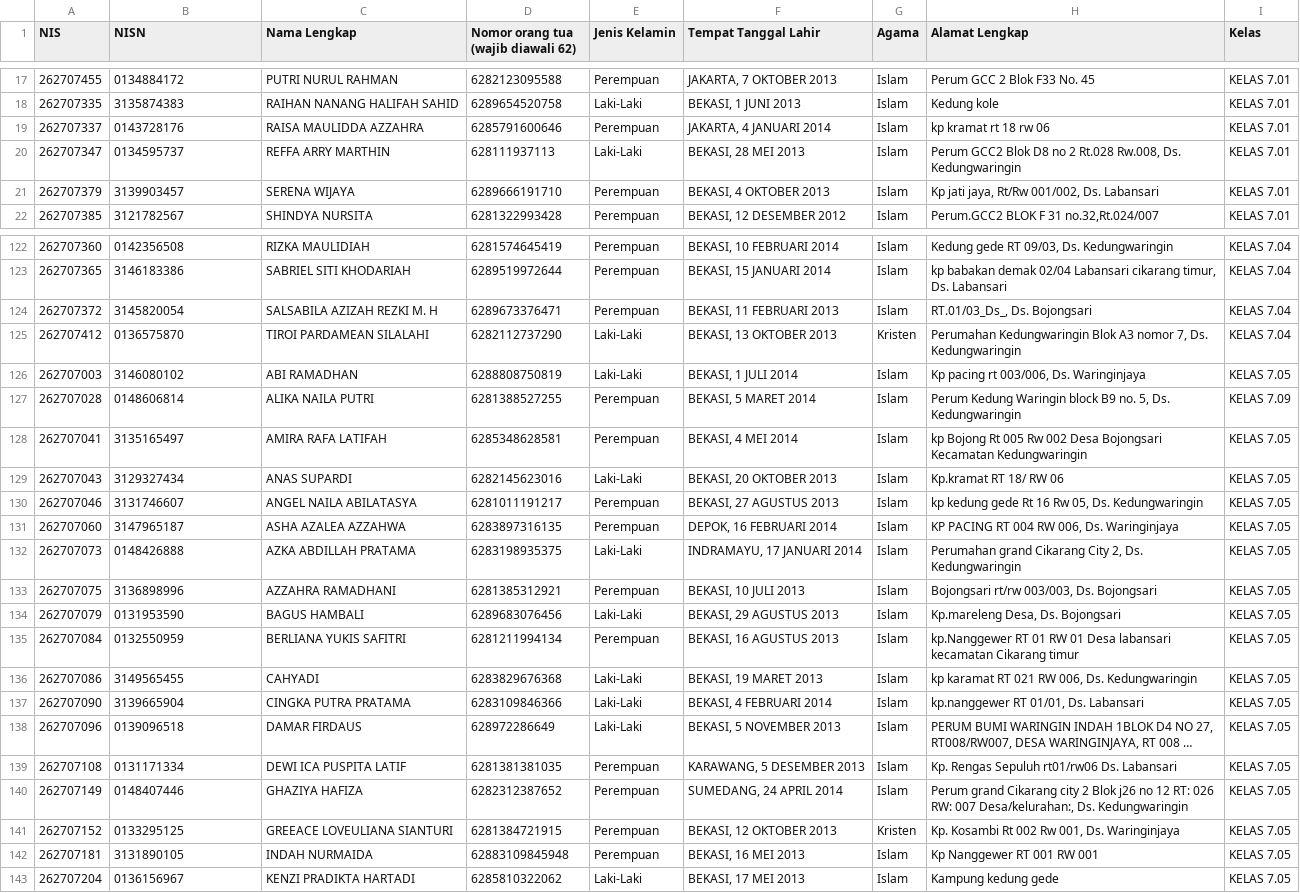
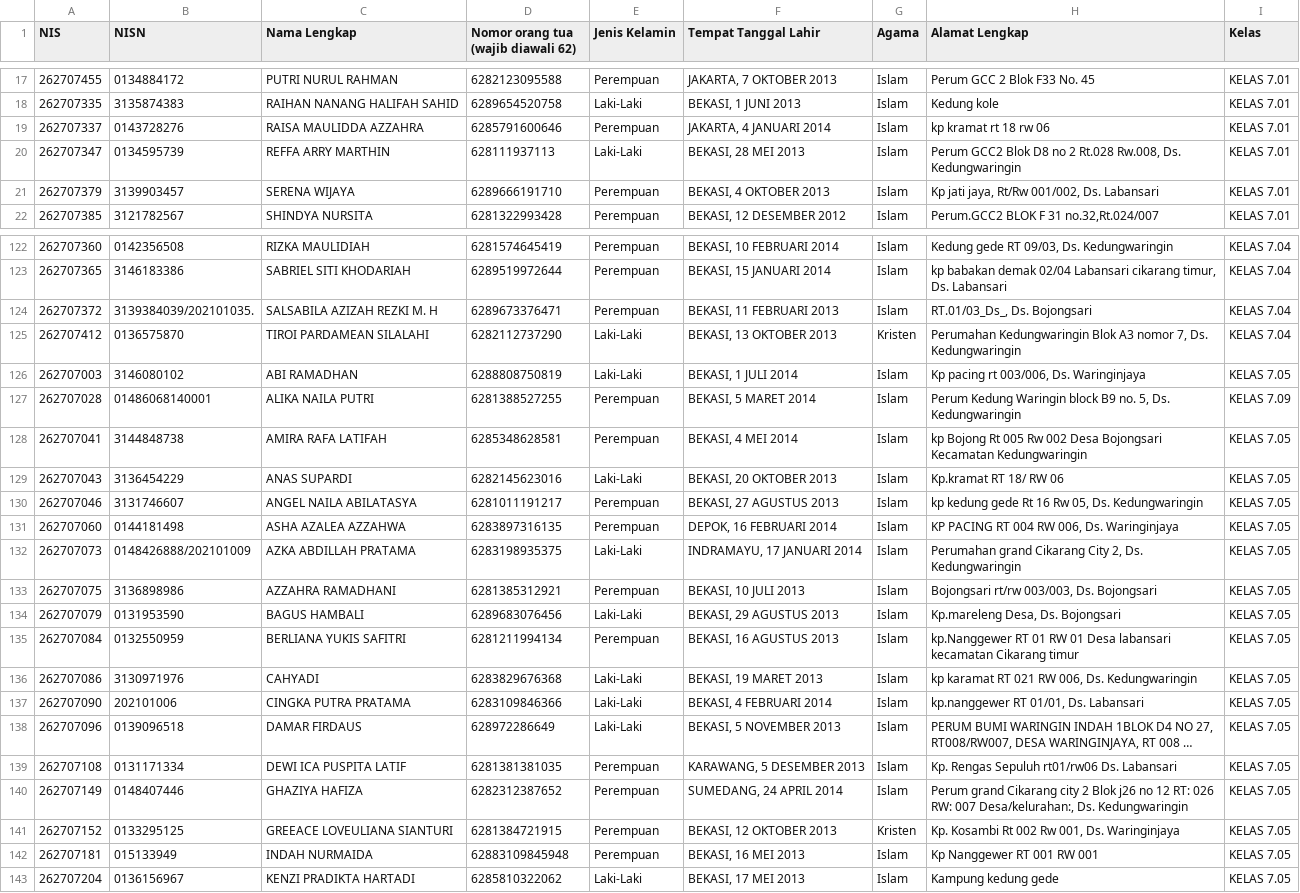
Before and after one commit to devporcalabs/kartusiswasmpkdw, a CSV file: FixData.csv, drawn as a sheet; only a part is shown, gaps mark what is left out; long unchanged cells end in …; the diff covers the shown part only; the diff names each change by its address in the sheet, - before the commit and + after, or states it on an @@ line.

Commit message:
Sync NISNs with DataMuridSMPN1KDW_Rapi.csv, blank out duplicate NISNs as NULL, and update database/API schema to support nullable NISNs

```diff
--- a/FixData.csv
+++ b/FixData.csv
-B19 (NISN): 0143728176
+B19 (NISN): 0143728276
-B20 (NISN): 0134595737
+B20 (NISN): 0134595739
-B124 (NISN): 3145820054
+B124 (NISN): 3139384039/202101035.
-B127 (NISN): 0148606814
+B127 (NISN): 01486068140001
-B128 (NISN): 3135165497
+B128 (NISN): 3144848738
-B129 (NISN): 3129327434
+B129 (NISN): 3136454229
-B131 (NISN): 3147965187
+B131 (NISN): 0144181498
-B132 (NISN): 0148426888
+B132 (NISN): 0148426888/202101009
-B133 (NISN): 3136898996
+B133 (NISN): 3136898986
-B136 (NISN): 3149565455
+B136 (NISN): 3130971976
-B137 (NISN): 3139665904
+B137 (NISN): 202101006
-B142 (NISN): 3131890105
+B142 (NISN): 015133949
```
Also changed, not shown: 82 edited cells elsewhere in this file, 5 other files.
